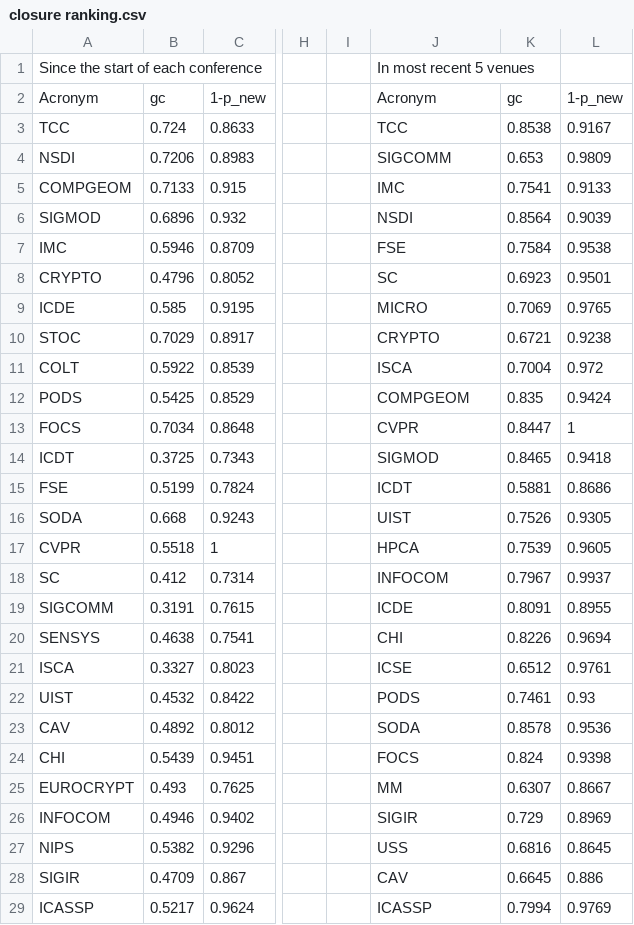
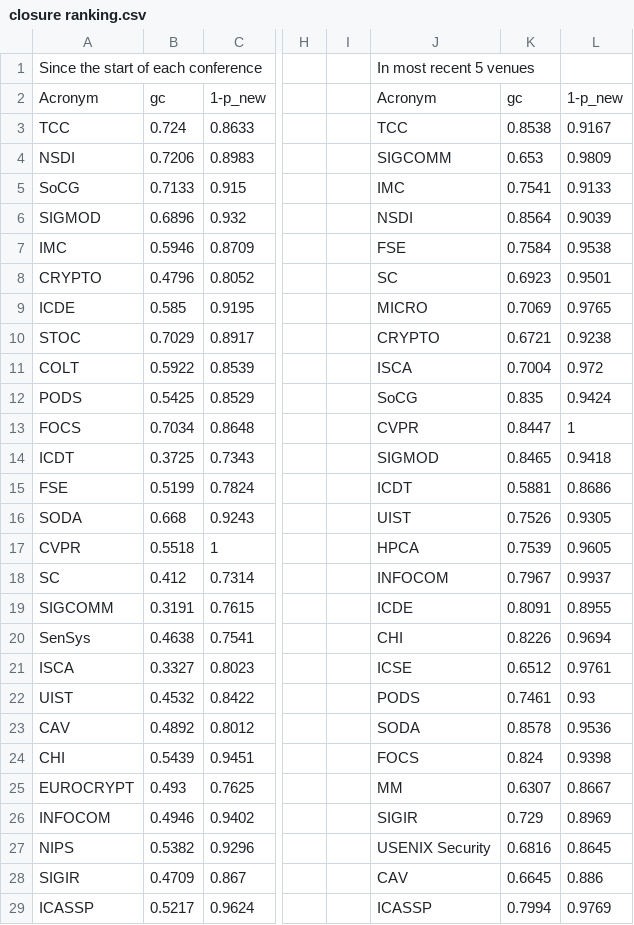
Before and after one commit to zhangjq1014/DBLP-data, a CSV file: closure ranking.csv, drawn as a sheet; only a part is shown, gaps mark what is left out; the diff covers the shown part only; the diff names each change by its address in the sheet, - before the commit and + after, or states it on an @@ line.

```diff
--- a/closure ranking.csv
+++ b/closure ranking.csv
-A5: COMPGEOM
+A5: SoCG
-J12: COMPGEOM
+J12: SoCG
-A20: SENSYS
+A20: SenSys
-J27: USS
+J27: USENIX Security
```
Also changed, not shown: 30 edited cells elsewhere in this file.
